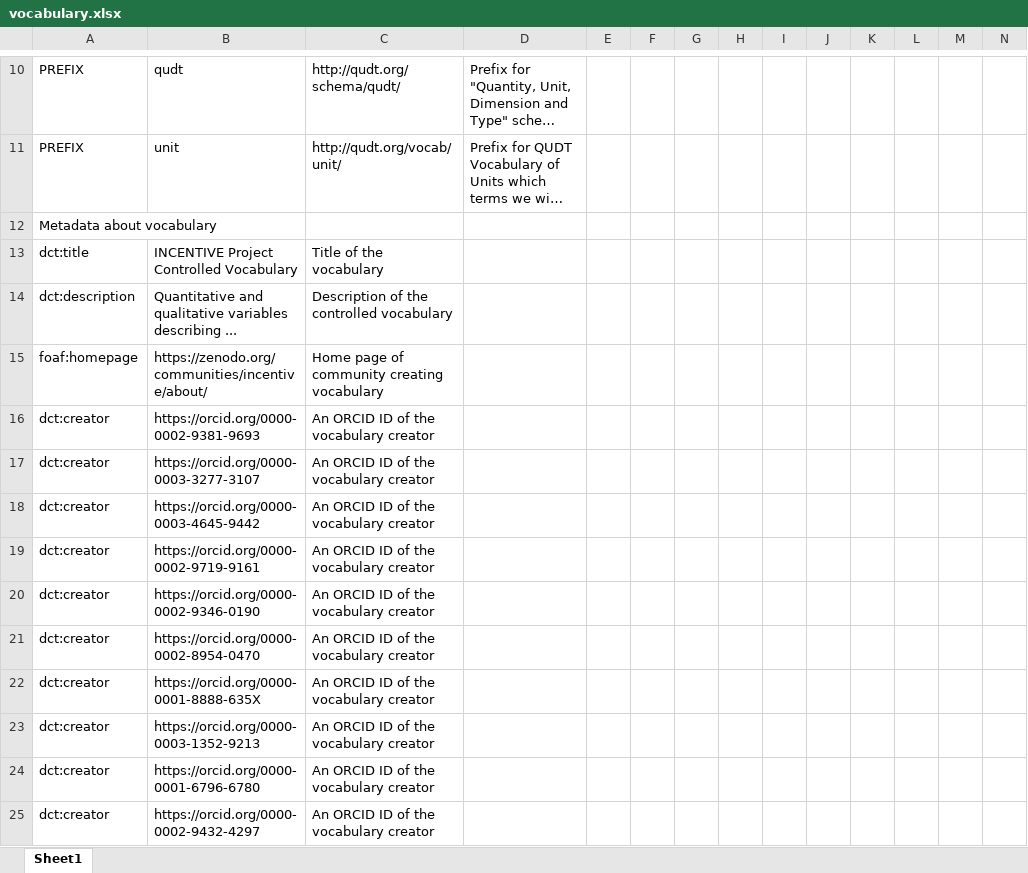
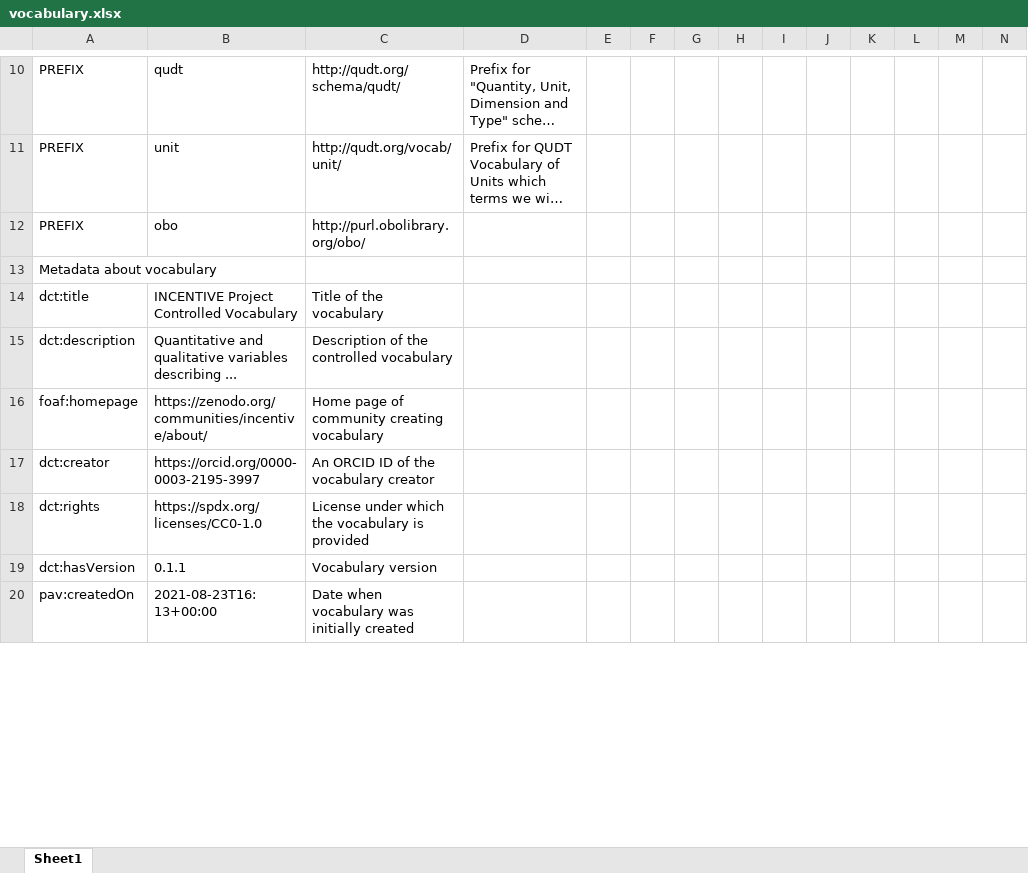
Before and after one commit to fair-data-collective/INCENTIVE-Controlled-Vocabulary, an Excel workbook: vocabulary.xlsx, sheet Sheet1, drawn as a sheet; only a part is shown, gaps mark what is left out; the shorter side is filled out with more unchanged rows; long unchanged cells end in …; values as stored, in another font and other column widths than the file's, no borders; removed rows and columns are numbered as before the commit, all else as after; rows hold the shown columns only; the diff covers the shown part only; the diff names each change by its address in the sheet, - before the commit and + after, or states it on an @@ line.

```diff
--- a/vocabulary.xlsx (sheet Sheet1)
+++ b/vocabulary.xlsx (sheet Sheet1)
+row 12: PREFIX | obo | http://purl.obolibrary.org/obo/
-B17: https://orcid.org/0000-0002-9381-9693
+B17: https://orcid.org/0000-0003-2195-3997
-row 17: dct:creator | https://orcid.org/0000-0003-3277-3107 | An ORCID ID of the vocabulary creator
-row 18: dct:creator | https://orcid.org/0000-0003-4645-9442 | An ORCID ID of the vocabulary creator
-row 19: dct:creator | https://orcid.org/0000-0002-9719-9161 | An ORCID ID of the vocabulary creator
-row 20: dct:creator | https://orcid.org/0000-0002-9346-0190 | An ORCID ID of the vocabulary creator
-row 21: dct:creator | https://orcid.org/0000-0002-8954-0470 | An ORCID ID of the vocabulary creator
-row 22: dct:creator | https://orcid.org/0000-0001-8888-635X | An ORCID ID of the vocabulary creator
-row 23: dct:creator | https://orcid.org/0000-0003-1352-9213 | An ORCID ID of the vocabulary creator
-row 24: dct:creator | https://orcid.org/0000-0001-6796-6780 | An ORCID ID of the vocabulary creator
-row 25: dct:creator | https://orcid.org/0000-0002-9432-4297 | An ORCID ID of the vocabulary creator
```
Also changed, not shown: 22 added rows, 13 removed rows and 1 edited cell elsewhere in this sheet, 4 other files.
